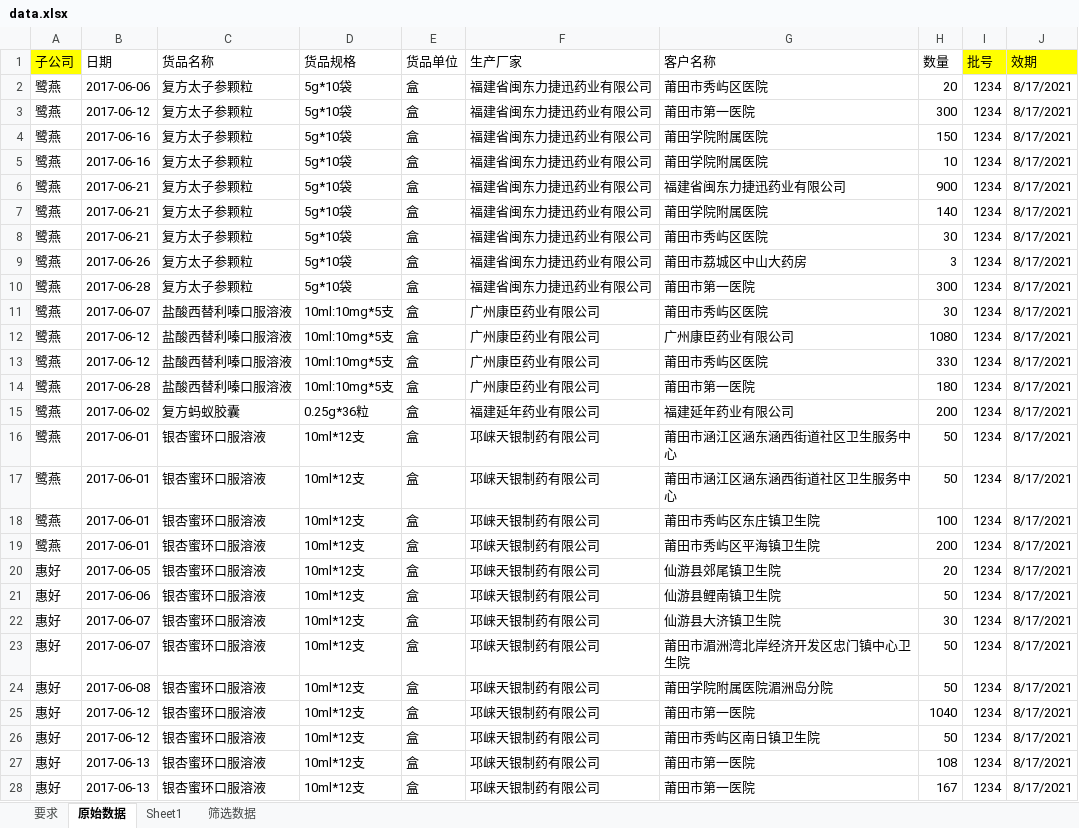
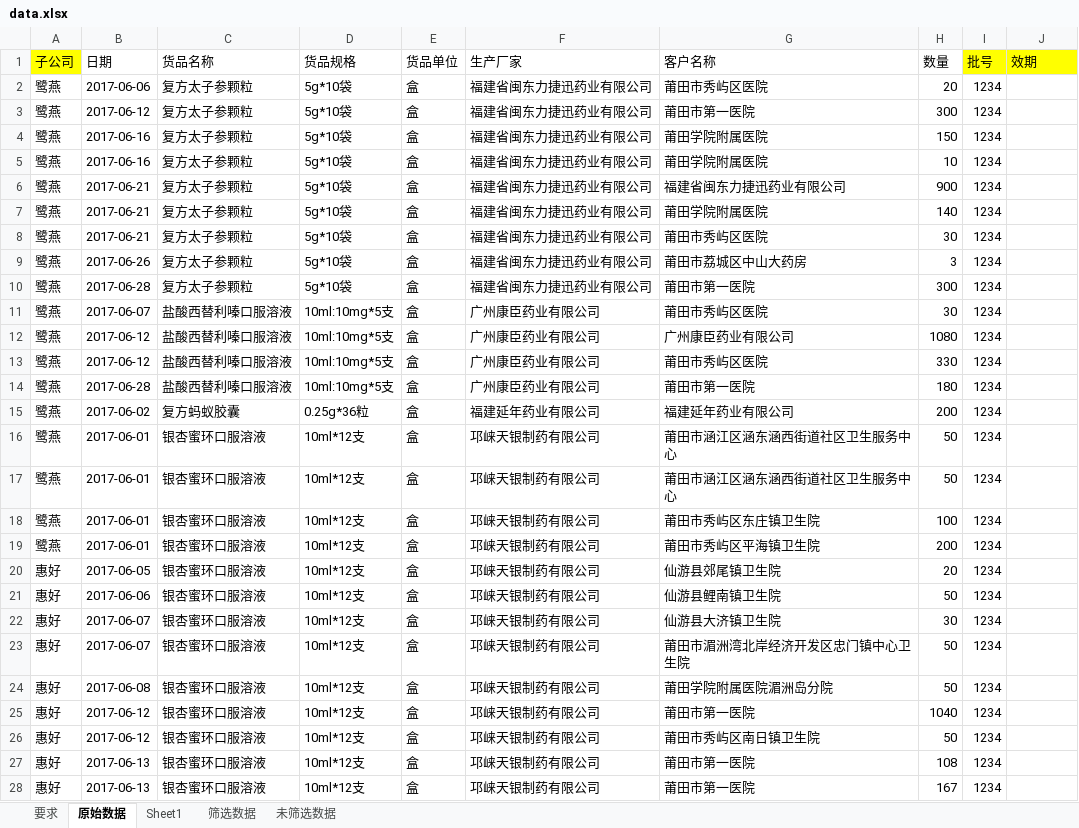
Before and after one commit to chendengyuanxm/pythonStudy, an Excel workbook: data/data.xlsx, sheet 原始数据, drawn as a sheet; only a part is shown; values as stored, in another font and other column widths than the file's, no borders; the diff covers the shown part only; the diff names each change by its address in the sheet, - before the commit and + after, or states it on an @@ line.

```diff
--- a/data/data.xlsx (sheet 原始数据)
+++ b/data/data.xlsx (sheet 原始数据)
+sheet tab: 未筛选数据
-J2:J28 (效期): 8/17/2021
+J2:J28 (效期): (empty)
```
Also changed, not shown: 24 edited cells elsewhere in this sheet, sheet 筛选数据, 3 other files.
